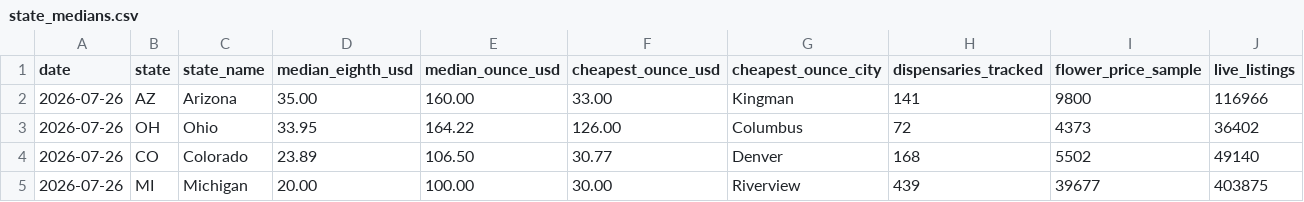
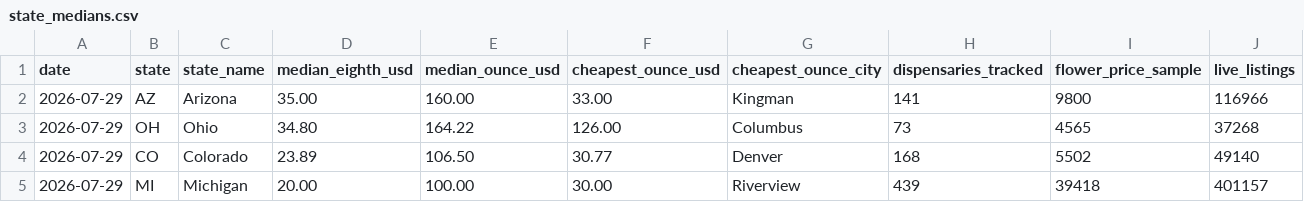
Before and after one commit to sarmis500-web/cannabis-price-index, a CSV file: data/2026-07/state_medians.csv, drawn as a sheet.

```diff
--- a/data/2026-07/state_medians.csv
+++ b/data/2026-07/state_medians.csv
@@ -1,5 +1,5 @@
 date,state,state_name,median_eighth_usd,median_ounce_usd,cheapest_ounce_usd,cheapest_ounce_city,dispensaries_tracked,flower_price_sample,live_listings
-2026-07-26,AZ,Arizona,35.00,160.00,33.00,Kingman,141,9800,116966
-2026-07-26,OH,Ohio,33.95,164.22,126.00,Columbus,72,4373,36402
-2026-07-26,CO,Colorado,23.89,106.50,30.77,Denver,168,5502,49140
-2026-07-26,MI,Michigan,20.00,100.00,30.00,Riverview,439,39677,403875
+2026-07-29,AZ,Arizona,35.00,160.00,33.00,Kingman,141,9800,116966
+2026-07-29,OH,Ohio,34.80,164.22,126.00,Columbus,73,4565,37268
+2026-07-29,CO,Colorado,23.89,106.50,30.77,Denver,168,5502,49140
+2026-07-29,MI,Michigan,20.00,100.00,30.00,Riverview,439,39418,401157
```
Also changed, not shown: data/2026-07/city_medians.csv, data/latest/city_medians.csv, 2 other files.
